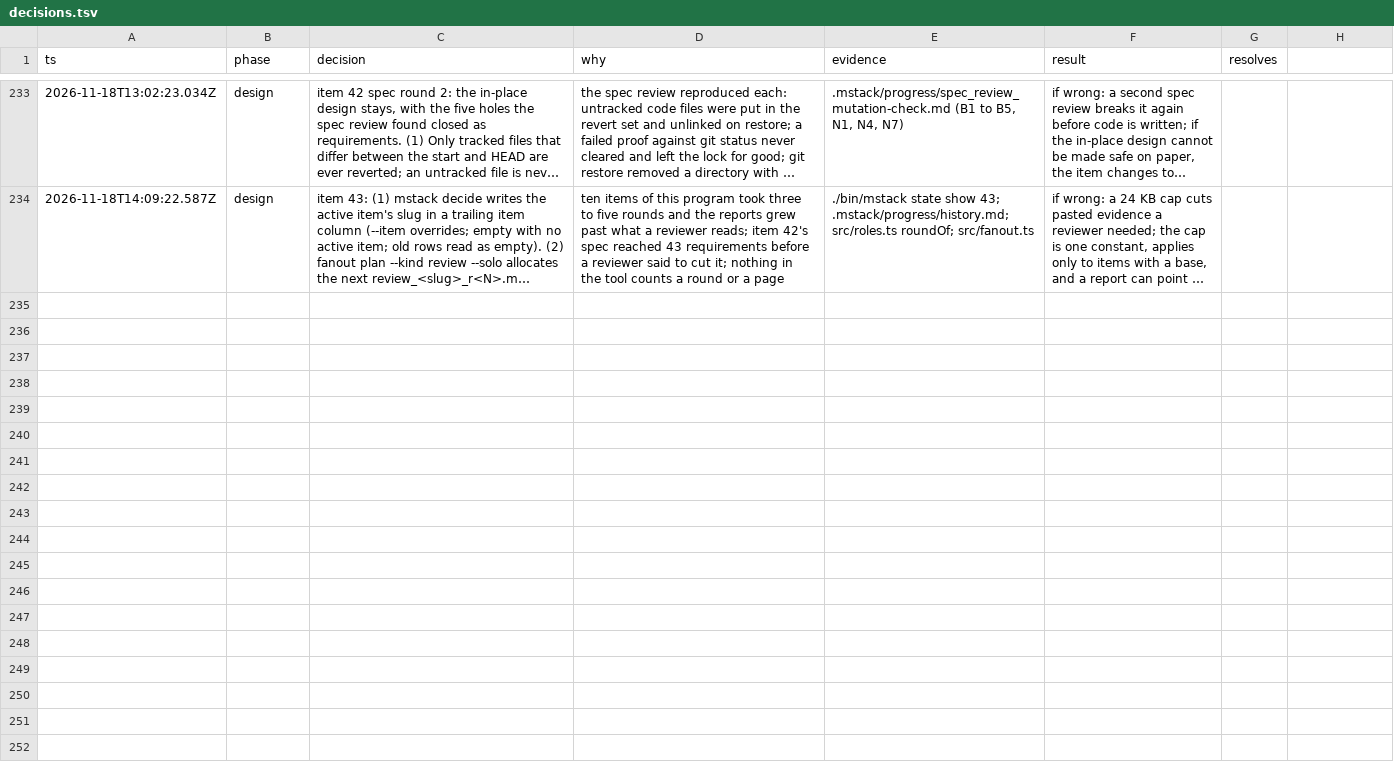
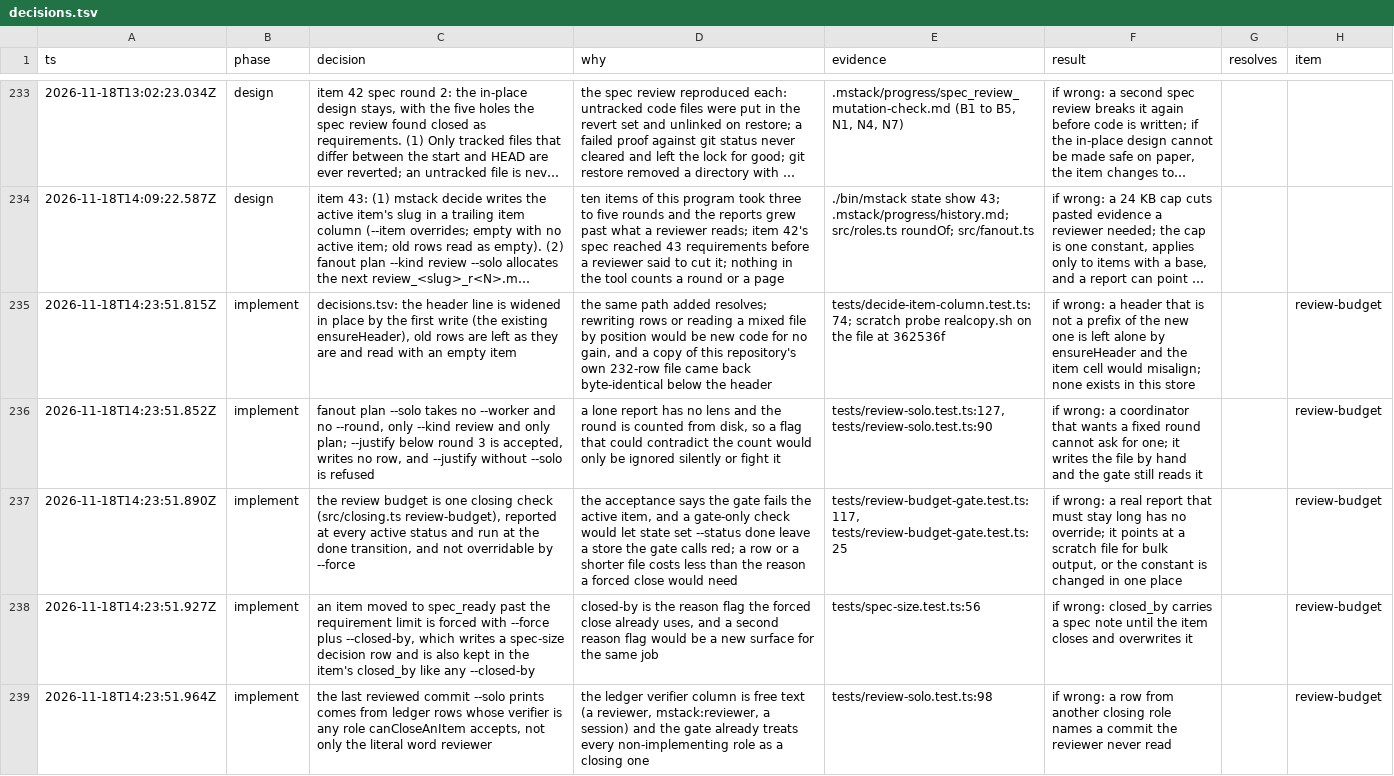
Before and after one commit to romerma/mstack, a TSV file: .mstack/decisions.tsv, drawn as a sheet; only a part is shown, gaps mark what is left out; long unchanged cells end in …; the diff names each change by its address in the sheet, - before the commit and + after, or states it on an @@ line.

Commit message:
chore: record the item 43 implementation decisions

```diff
--- a/.mstack/decisions.tsv
+++ b/.mstack/decisions.tsv
-H1: (empty)
+H1: item
+row 235: 2026-11-18T14:23:51.815Z | implement | decisions.tsv: the header line is widened in place by the first write (the existing ensureHeader), old rows are left as they are and read with an empty item | the same path added resolves; rewriting rows or reading a mixed file by position would be new code for no gain, and a copy of this repository's own 232-row file came back byte-identical below the header | tests/decide-item-column.test.ts:74; scratch probe realcopy.sh on the file at 362536f | if wrong: a header that is not a prefix of the new one is left alone by ensureHeader and the item cell would misalign; none exists in this store |  | review-budget
+row 236: 2026-11-18T14:23:51.852Z | implement | fanout plan --solo takes no --worker and no --round, only --kind review and only plan; --justify below round 3 is accepted, writes no row, and --justify without --solo is refused | a lone report has no lens and the round is counted from disk, so a flag that could contradict the count would only be ignored silently or fight it | tests/review-solo.test.ts:127, tests/review-solo.test.ts:90 | if wrong: a coordinator that wants a fixed round cannot ask for one; it writes the file by hand and the gate still reads it |  | review-budget
+row 237: 2026-11-18T14:23:51.890Z | implement | the review budget is one closing check (src/closing.ts review-budget), reported at every active status and run at the done transition, and not overridable by --force | the acceptance says the gate fails the active item, and a gate-only check would let state set --status done leave a store the gate calls red; a row or a shorter file costs less than the reason a forced close would need | tests/review-budget-gate.test.ts:117, tests/review-budget-gate.test.ts:25 | if wrong: a real report that must stay long has no override; it points at a scratch file for bulk output, or the constant is changed in one place |  | review-budget
+row 238: 2026-11-18T14:23:51.927Z | implement | an item moved to spec_ready past the requirement limit is forced with --force plus --closed-by, which writes a spec-size decision row and is also kept in the item's closed_by like any --closed-by | closed-by is the reason flag the forced close already uses, and a second reason flag would be a new surface for the same job | tests/spec-size.test.ts:56 | if wrong: closed_by carries a spec note until the item closes and overwrites it |  | review-budget
+row 239: 2026-11-18T14:23:51.964Z | implement | the last reviewed commit --solo prints comes from ledger rows whose verifier is any role canCloseAnItem accepts, not only the literal word reviewer | the ledger verifier column is free text (a reviewer, mstack:reviewer, a session) and the gate already treats every non-implementing role as a closing one | tests/review-solo.test.ts:98 | if wrong: a row from another closing role names a commit the reviewer never read |  | review-budget
```
